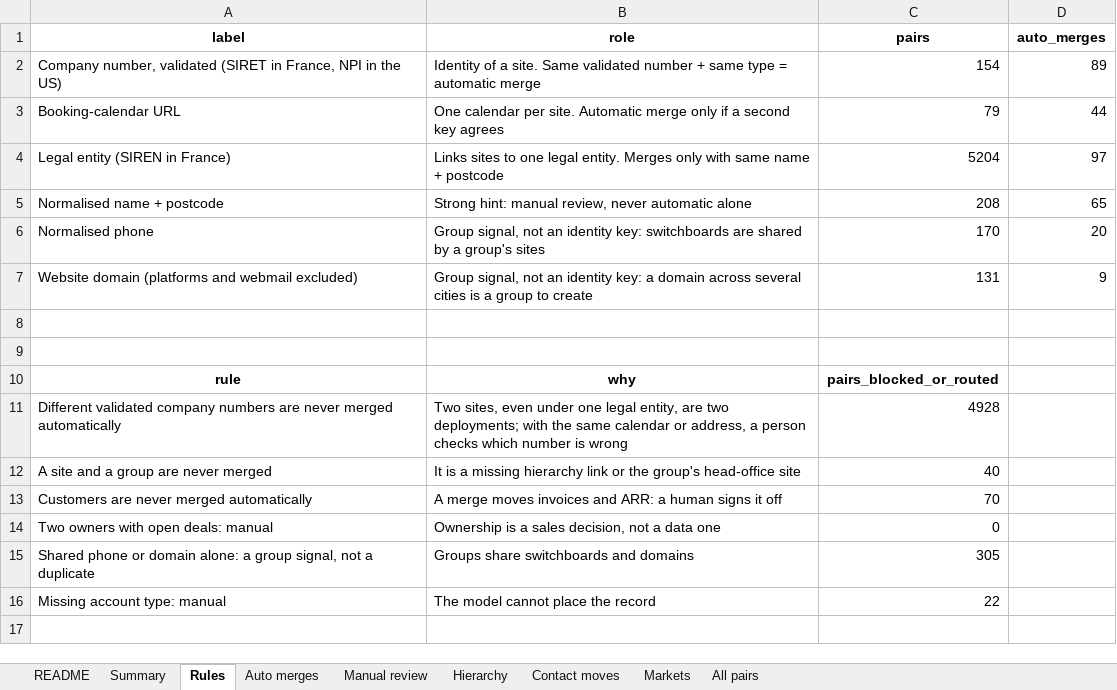
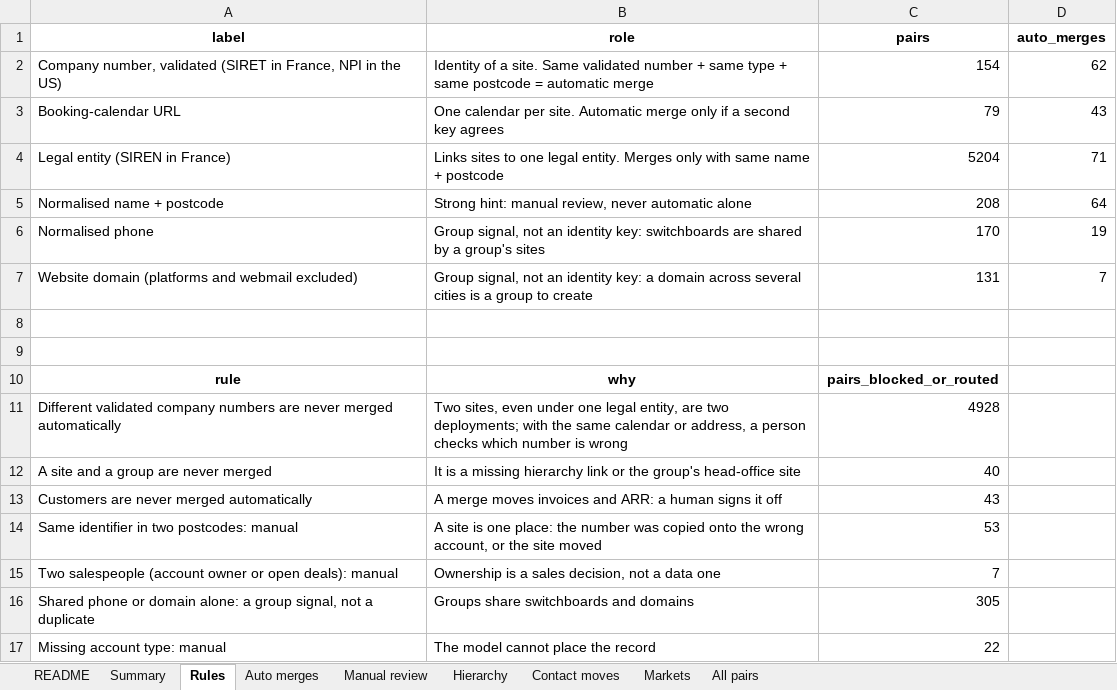
Before and after one commit to olivveee/vocca-revops-case, an Excel workbook: web/data/tam_action_pack.xlsx, sheet Rules, drawn as a sheet; values as stored, in another font and other column widths than the file's, no borders; removed rows and columns are numbered as before the commit, all else as after; the diff names each change by its address in the sheet, - before the commit and + after, or states it on an @@ line.

```diff
--- a/web/data/tam_action_pack.xlsx (sheet Rules)
+++ b/web/data/tam_action_pack.xlsx (sheet Rules)
-B2 (role): …same type = automatic…
+B2 (role): …same type + same postcode = automatic…
-D2 (auto_merges): 89
+D2 (auto_merges): 62
-D3 (auto_merges): 44
+D3 (auto_merges): 43
-D4 (auto_merges): 97
+D4 (auto_merges): 71
-D5 (auto_merges): 65
+D5 (auto_merges): 64
-D6 (auto_merges): 20
+D6 (auto_merges): 19
-D7 (auto_merges): 9
+D7 (auto_merges): 7
-C13 (pairs): 70
+C13 (pairs): 43
-row 14: Two owners with open deals: manual | Ownership is a sales decision, not a data one | 0
+row 14: Same identifier in two postcodes: manual | A site is one place: the number was copied onto the wrong account, or the site moved | 53
+row 15: Two salespeople (account owner or open deals): manual | Ownership is a sales decision, not a data one | 7
```
Also changed, not shown: sheet Auto merges, sheet All pairs, sheet Contact moves, sheet Hierarchy, sheet Manual review, sheet Summary, 1 more sheet, 16 other files.
